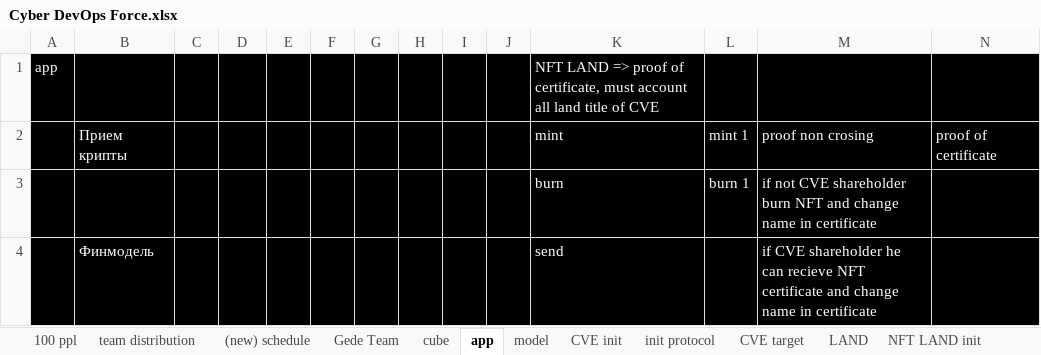
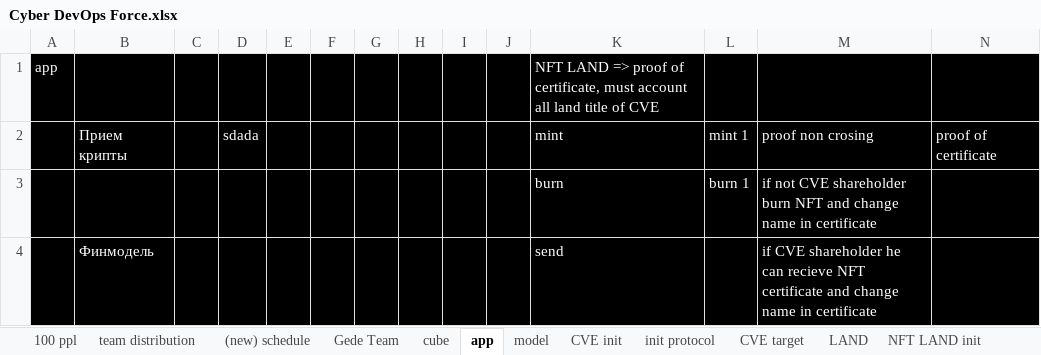
Before and after one commit to InspektorKek/DriveSync, an Excel workbook: GitHubAutomationTest/Cyber DevOps Force.xlsx, sheet app, drawn as a sheet; only a part is shown; values as stored, in another font and other column widths than the file's, no borders; charts and pictures not drawn; the diff names each change by its address in the sheet, - before the commit and + after, or states it on an @@ line.

```diff
--- a/GitHubAutomationTest/Cyber DevOps Force.xlsx (sheet app)
+++ b/GitHubAutomationTest/Cyber DevOps Force.xlsx (sheet app)
-D2: (empty)
+D2: sdada
```
